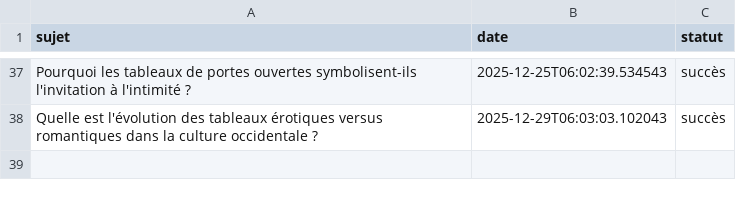
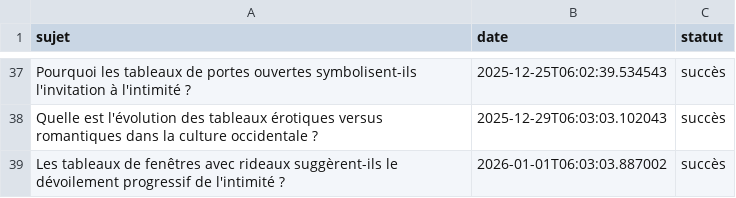
Before and after one commit to Metalosmose21/Saint-valentin-2, a CSV file: sujets_traites.csv, drawn as a sheet; only a part is shown, gaps mark what is left out; the diff names each change by its address in the sheet, - before the commit and + after, or states it on an @@ line.

```diff
--- a/sujets_traites.csv
+++ b/sujets_traites.csv
+row 39: Les tableaux de fenêtres avec rideaux suggèrent-ils le dévoilement progressif de l'intimité ? | 2026-01-01T06:03:03.887002 | succès
```
Also changed, not shown: sujets.csv.
